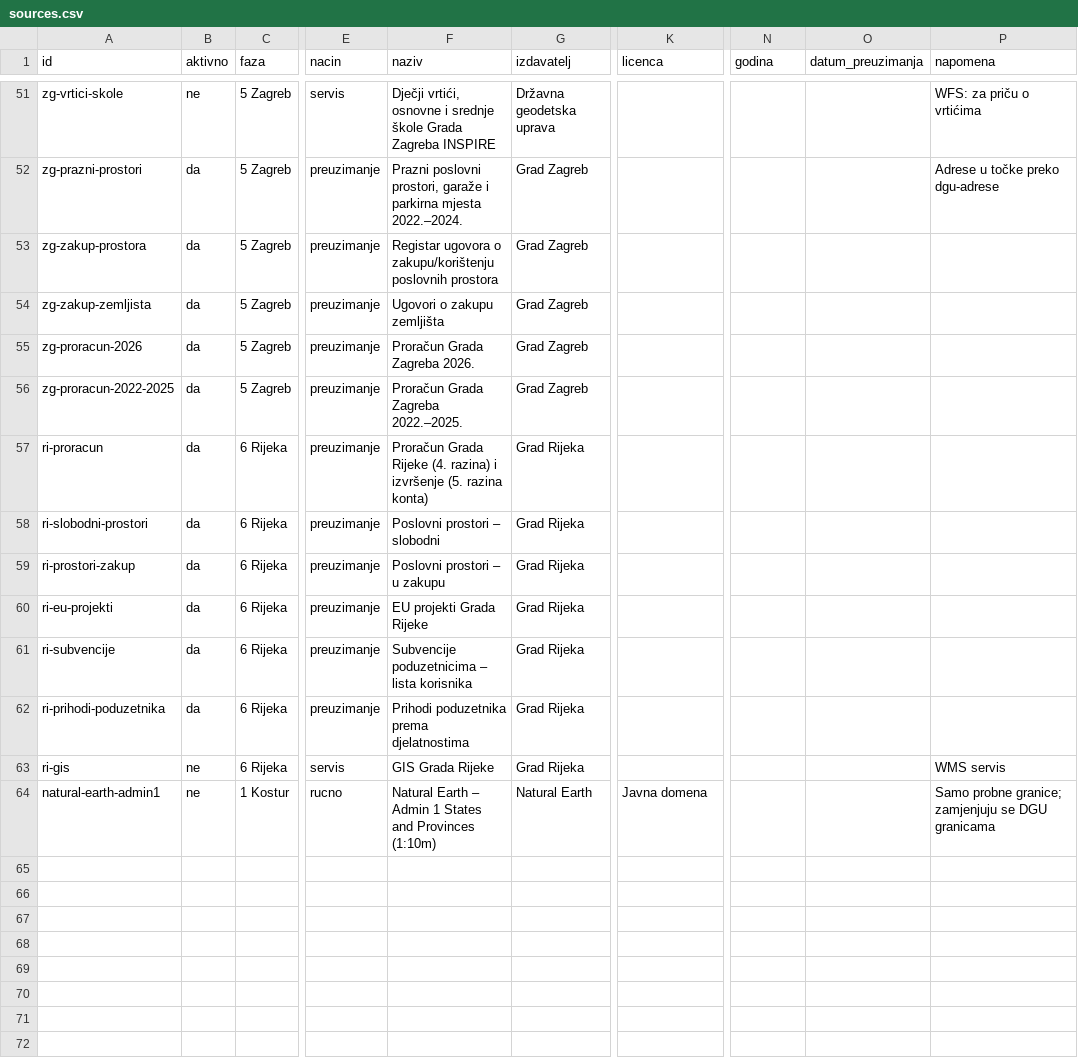
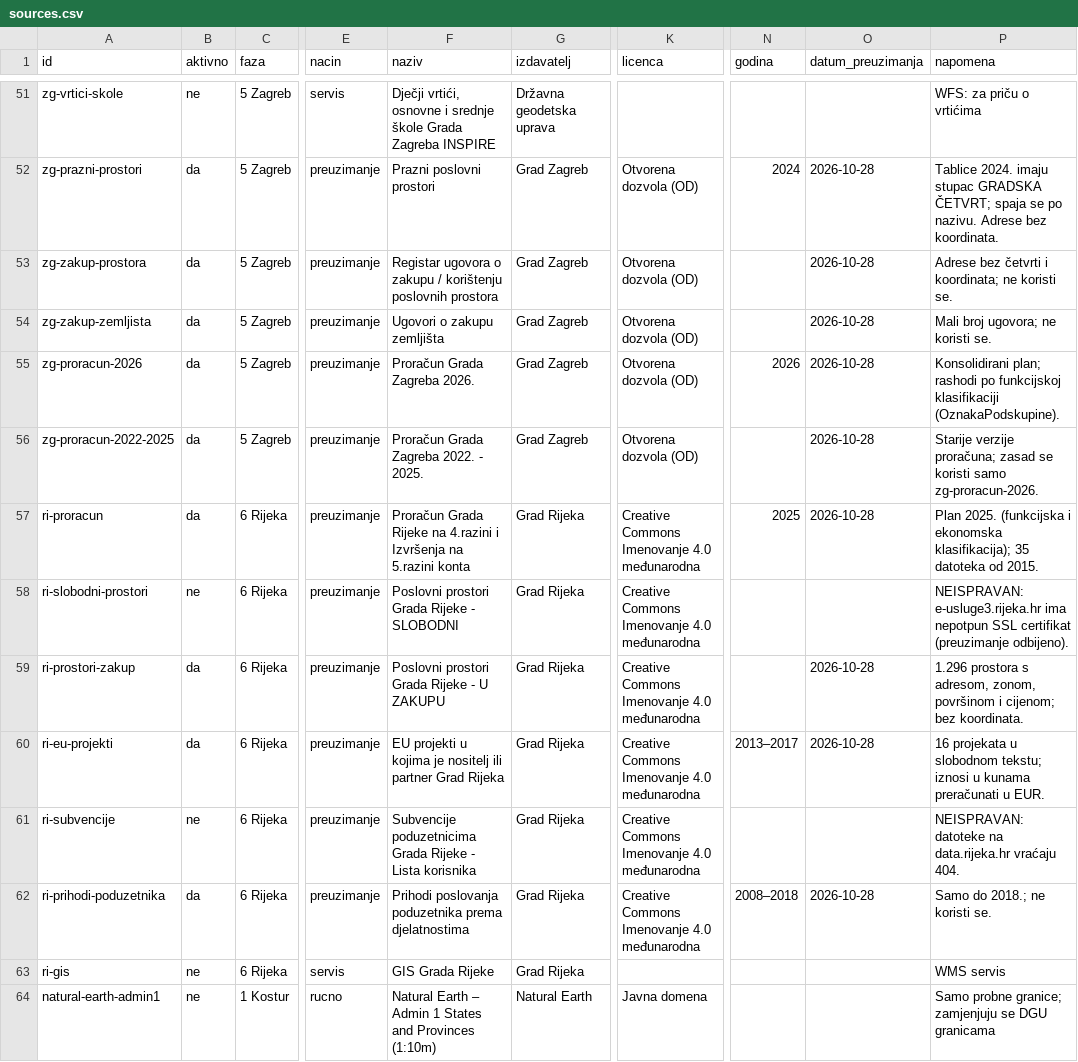
Before and after one commit to aborjan1/Kompas-Hrvatske, a CSV file: data/sources.csv, drawn as a sheet; only a part is shown, gaps mark what is left out; the diff covers the shown part only; the diff names each change by its address in the sheet, - before the commit and + after, or states it on an @@ line.

Commit message:
Zagreb po četvrtima i Rijeka (#16); nadji() prednost točnom imenu

```diff
--- a/data/sources.csv
+++ b/data/sources.csv
-F52 (naziv): Prazni poslovni prostori, garaže i parkirna mjesta 2022.–2024.
+F52 (naziv): Prazni poslovni prostori
-K52:K56 (licenca): (empty)
+K52:K56 (licenca): Otvorena dozvola (OD)
-N52 (godina): (empty)
+N52 (godina): 2024
-O52:O57 (datum_preuzimanja): (empty)
+O52:O57 (datum_preuzimanja): 2026-10-28
-P52 (napomena): Adrese u točke preko dgu-adrese
+P52 (napomena): Tablice 2024. imaju stupac GRADSKA ČETVRT; spaja se po nazivu. Adrese bez koordinata.
-F53 (naziv): …ugovora o zakupu/korištenju poslovnih prostora
+F53 (naziv): …ugovora o zakupu / korištenju poslovnih prostora
-P53 (napomena): (empty)
+P53 (napomena): Adrese bez četvrti i koordinata; ne koristi se.
-P54 (napomena): (empty)
+P54 (napomena): Mali broj ugovora; ne koristi se.
-N55 (godina): (empty)
+N55 (godina): 2026
-P55 (napomena): (empty)
+P55 (napomena): Konsolidirani plan; rashodi po funkcijskoj klasifikaciji (OznakaPodskupine).
-F56 (naziv): Proračun Grada Zagreba 2022.–2025.
+F56 (naziv): Proračun Grada Zagreba 2022. - 2025.
-P56 (napomena): (empty)
+P56 (napomena): Starije verzije proračuna; zasad se koristi samo zg-proracun-2026.
-F57 (naziv): …Grada Rijeke (4. razina) i izvršenje (5. razina konta)
+F57 (naziv): …Grada Rijeke na 4.razini i Izvršenja na 5.razini konta
-K57:K62 (licenca): (empty)
+K57:K62 (licenca): Creative Commons Imenovanje 4.0 međunarodna
-N57 (godina): (empty)
+N57 (godina): 2025
-P57 (napomena): (empty)
+P57 (napomena): Plan 2025. (funkcijska i ekonomska klasifikacija); 35 datoteka od 2015.
-B58 (aktivno): da
+B58 (aktivno): ne
-F58 (naziv): Poslovni prostori – slobodni
+F58 (naziv): Poslovni prostori Grada Rijeke - SLOBODNI
-P58 (napomena): (empty)
+P58 (napomena): NEISPRAVAN: e-usluge3.rijeka.hr ima nepotpun SSL certifikat (preuzimanje odbijeno).
-F59 (naziv): Poslovni prostori – u zakupu
+F59 (naziv): Poslovni prostori Grada Rijeke - U ZAKUPU
-O59:O60 (datum_preuzimanja): (empty)
+O59:O60 (datum_preuzimanja): 2026-10-28
-P59 (napomena): (empty)
+P59 (napomena): 1.296 prostora s adresom, zonom, površinom i cijenom; bez koordinata.
-F60 (naziv): EU projekti Grada Rijeke
+F60 (naziv): EU projekti u kojima je nositelj ili partner Grad Rijeka
-N60 (godina): (empty)
+N60 (godina): 2013–2017
-P60 (napomena): (empty)
+P60 (napomena): 16 projekata u slobodnom tekstu; iznosi u kunama preračunati u EUR.
-B61 (aktivno): da
+B61 (aktivno): ne
-F61 (naziv): Subvencije poduzetnicima – lista korisnika
+F61 (naziv): Subvencije poduzetnicima Grada Rijeke - Lista korisnika
-P61 (napomena): (empty)
+P61 (napomena): NEISPRAVAN: datoteke na data.rijeka.hr vraćaju 404.
-F62 (naziv): Prihodi poduzetnika prema djelatnostima
+F62 (naziv): Prihodi poslovanja poduzetnika prema djelatnostima
-N62 (godina): (empty)
+N62 (godina): 2008–2018
-O62 (datum_preuzimanja): (empty)
+O62 (datum_preuzimanja): 2026-10-28
-P62 (napomena): (empty)
+P62 (napomena): Samo do 2018.; ne koristi se.
```
Also changed, not shown: 44 edited cells elsewhere in this file, 23 other files.
